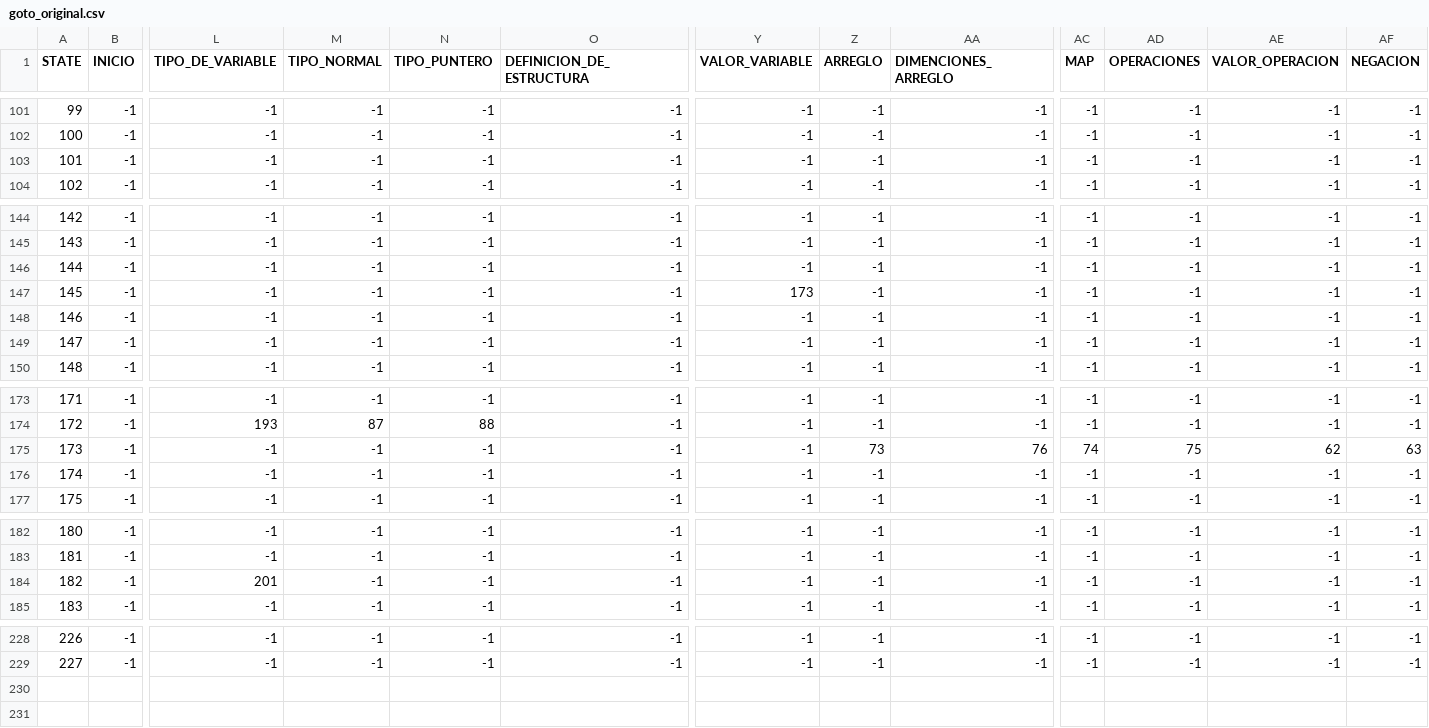
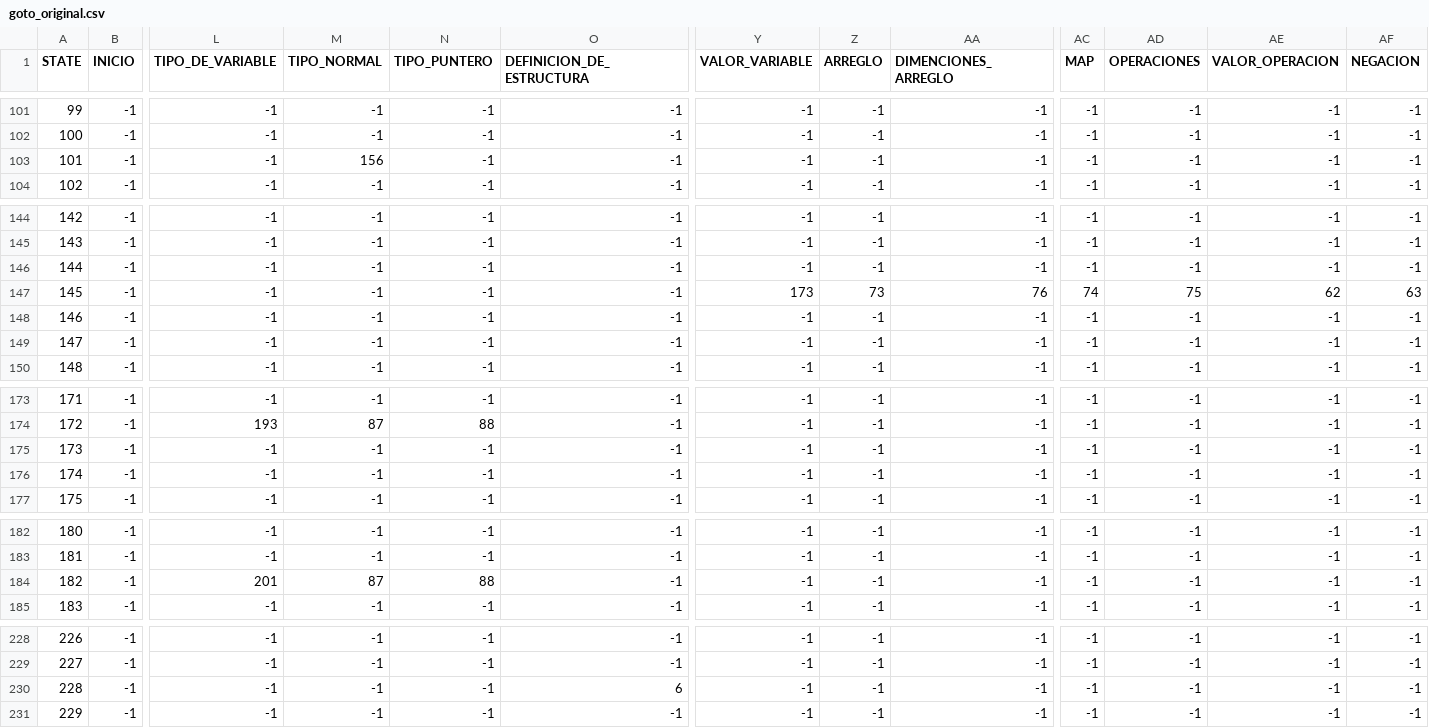
Before and after one commit to raulperod/Compiladores, a CSV file: syntax/syntax_files/goto_original.csv, drawn as a sheet; only a part is shown, gaps mark what is left out; rows hold the shown columns only; the diff covers the shown part only; the diff names each change by its address in the sheet, - before the commit and + after, or states it on an @@ line.

```diff
--- a/syntax/syntax_files/goto_original.csv
+++ b/syntax/syntax_files/goto_original.csv
-M103 (TIPO_NORMAL): -1
+M103 (TIPO_NORMAL): 156
-Z147 (ARREGLO): -1
+Z147 (ARREGLO): 73
-AA147 (DIMENCIONES_ARREGLO): -1
+AA147 (DIMENCIONES_ARREGLO): 76
-AC147 (MAP): -1
+AC147 (MAP): 74
-AD147 (OPERACIONES): -1
+AD147 (OPERACIONES): 75
-AE147 (VALOR_OPERACION): -1
+AE147 (VALOR_OPERACION): 62
-AF147 (NEGACION): -1
+AF147 (NEGACION): 63
-Z175 (ARREGLO): 73
+Z175 (ARREGLO): -1
-AA175 (DIMENCIONES_ARREGLO): 76
+AA175 (DIMENCIONES_ARREGLO): -1
-AC175 (MAP): 74
+AC175 (MAP): -1
-AD175 (OPERACIONES): 75
+AD175 (OPERACIONES): -1
-AE175 (VALOR_OPERACION): 62
+AE175 (VALOR_OPERACION): -1
-AF175 (NEGACION): 63
+AF175 (NEGACION): -1
-M184 (TIPO_NORMAL): -1
+M184 (TIPO_NORMAL): 87
-N184 (TIPO_PUNTERO): -1
+N184 (TIPO_PUNTERO): 88
+row 230: 228 | -1 | -1 | -1 | -1 | 6 | -1 | -1 | -1 | -1 | -1 | -1 | -1
+row 231: 229 | -1 | -1 | -1 | -1 | -1 | -1 | -1 | -1 | -1 | -1 | -1 | -1
```
Also changed, not shown: 1 edited cell elsewhere in this file, syntax/lexical_files/transitions_table_raw.csv, syntax/syntax_files/action_original.csv, 10 other files.
